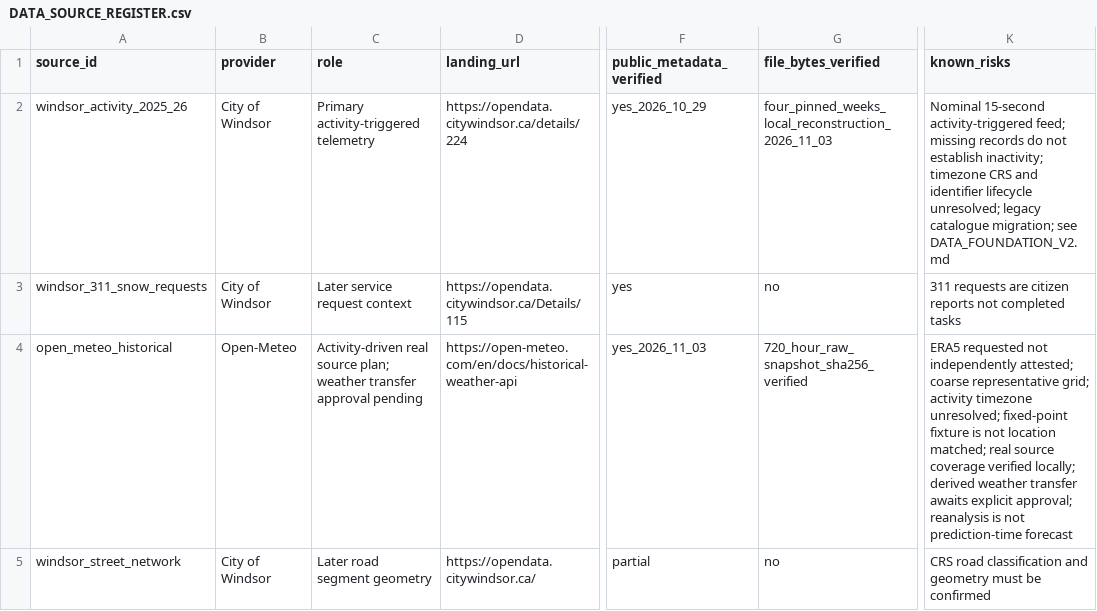
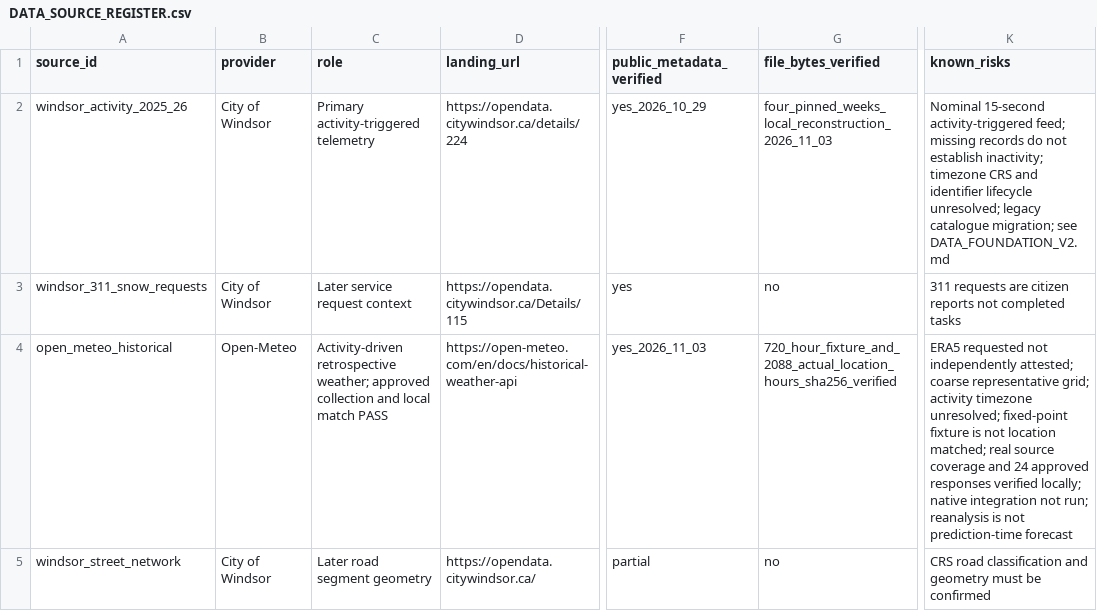
Before and after one commit to cevateness/winterops-databricks-lab, a CSV file: docs/DATA_SOURCE_REGISTER.csv, drawn as a sheet; only a part is shown, gaps mark what is left out; the diff names each change by its address in the sheet, - before the commit and + after, or states it on an @@ line.

Commit message:
Record approved weather collection and verified local matches

```diff
--- a/docs/DATA_SOURCE_REGISTER.csv
+++ b/docs/DATA_SOURCE_REGISTER.csv
-C4 (role): Activity-driven real source plan; weather transfer approval pending
+C4 (role): Activity-driven retrospective weather; approved collection and local match PASS
-G4 (file_bytes_verified): 720_hour_raw_snapshot_sha256_verified
+G4 (file_bytes_verified): 720_hour_fixture_and_2088_actual_location_hours_sha256_verified
-K4 (known_risks): …source coverage verified locally; derived weather transfer awaits explicit approval; reanalysis is…
+K4 (known_risks): …source coverage and 24 approved responses verified locally; native integration not run; reanalysis is…
```
Also changed, not shown: 7 other files.
